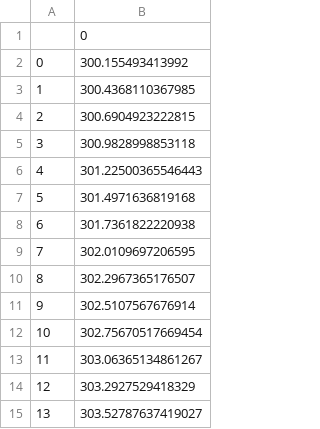
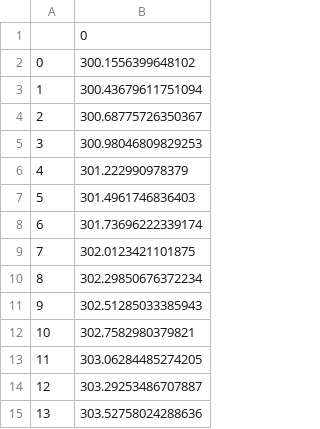
Before and after one commit to iPMLab/Multi-physics-Network-Model, a CSV file: Samples/heat_transfer/bronze20230526_Jiang_1249/void_tem_bottom_bronze_1249.csv, drawn as a sheet.

```diff
--- a/Samples/heat_transfer/bronze20230526_Jiang_1249/void_tem_bottom_bronze_1249.csv
+++ b/Samples/heat_transfer/bronze20230526_Jiang_1249/void_tem_bottom_bronze_1249.csv
@@ -1,15 +1,15 @@
 ,0
-0,300.155493413992
-1,300.4368110367985
-2,300.6904923222815
-3,300.9828998853118
-4,301.22500365546443
-5,301.4971636819168
-6,301.7361822220938
-7,302.0109697206595
-8,302.2967365176507
-9,302.5107567676914
-10,302.75670517669454
-11,303.06365134861267
-12,303.2927529418329
-13,303.52787637419027
+0,300.1556399648102
+1,300.43679611751094
+2,300.68775726350367
+3,300.98046809829253
+4,301.222990978379
+5,301.4961746836403
+6,301.73696222339174
+7,302.0123421101875
+8,302.29850676372234
+9,302.51285033385943
+10,302.7582980379821
+11,303.06284485274205
+12,303.29253486707887
+13,303.52758024288636
```
Also changed, not shown: Samples/heat_transfer/bronze20230526_Jiang_1249/local_heat_transf_bronze_1249bottom.csv, Samples/heat_transfer/bronze20230526_Jiang_1249/local_wall_tem_bottom_bronze_1249.csv, 10 other files.
